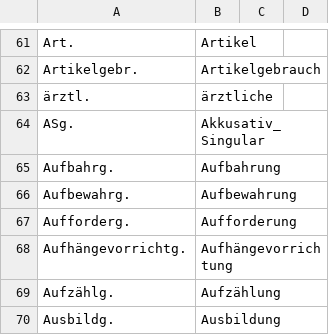
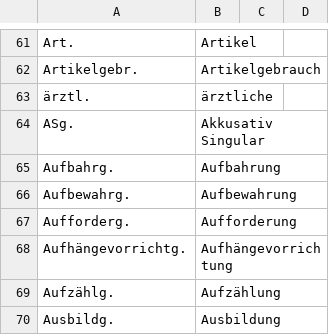
Before and after one commit to acdh-oeaw/exploreAT-Concepts, a CSV file: csv/fragebogen-abbreviations.csv, drawn as a sheet; only a part is shown, gaps mark what is left out.

```diff
--- a/csv/fragebogen-abbreviations.csv
+++ b/csv/fragebogen-abbreviations.csv
@@ -63,3 +63,3 @@ Artikelgebr.,Artikelgebrauch,,
 ärztl.,ärztliche,,
-ASg.,Akkusativ_Singular,,
+ASg.,Akkusativ Singular,,
 Aufbahrg.,Aufbahrung,,
```
Also changed, not shown: 3 other files.
